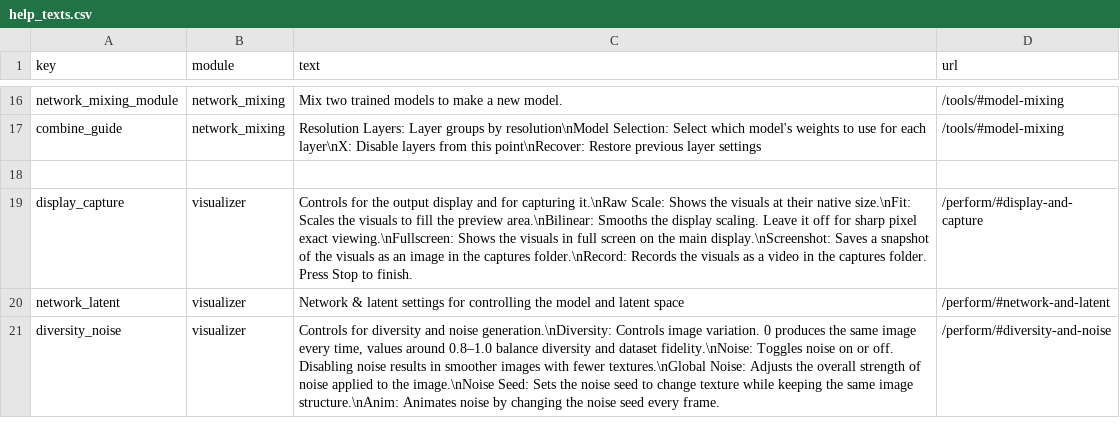
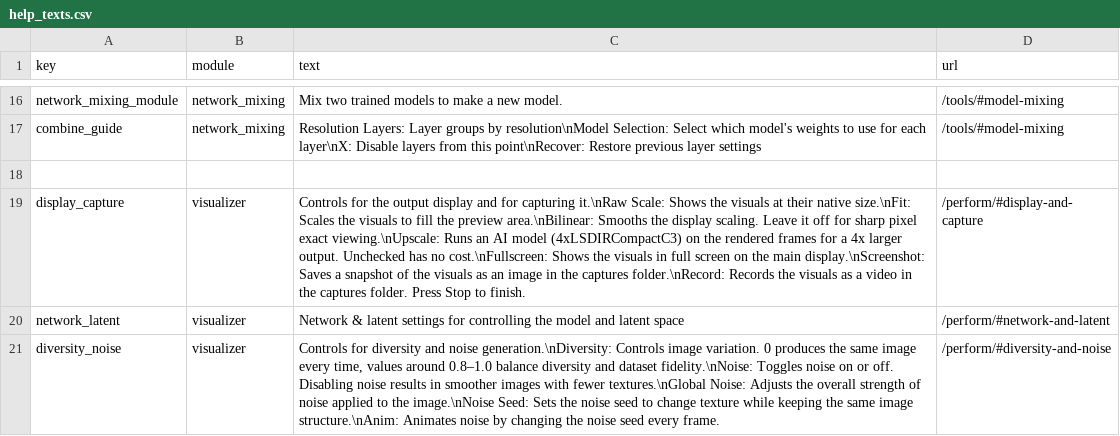
Before and after one commit to Metacreation-Lab/autolume, a CSV file: modules/help_texts.csv, drawn as a sheet; only a part is shown, gaps mark what is left out; the diff names each change by its address in the sheet, - before the commit and + after, or states it on an @@ line.

Commit message:
feat: add live upscaling to the perform display
An Upscale checkbox after Bilinear runs 4xLSDIRCompactC3 on the
rendered frames for a 4x larger output, the model that keeps the
frame rate high on both CUDA and MPS. Unchecked has no cost. Weights
download when the box is checked since the live pass needs them at
once.

```diff
--- a/modules/help_texts.csv
+++ b/modules/help_texts.csv
-C19 (text): …pixel exact viewing.\nFullscreen: Shows the…
+C19 (text): …pixel exact viewing.\nUpscale: Runs an AI model (4xLSDIRCompactC3) on the rendered frames for a 4x larger output. Unchecked has no cost.\nFullscreen: Shows the…
```
Also changed, not shown: 4 other files.
